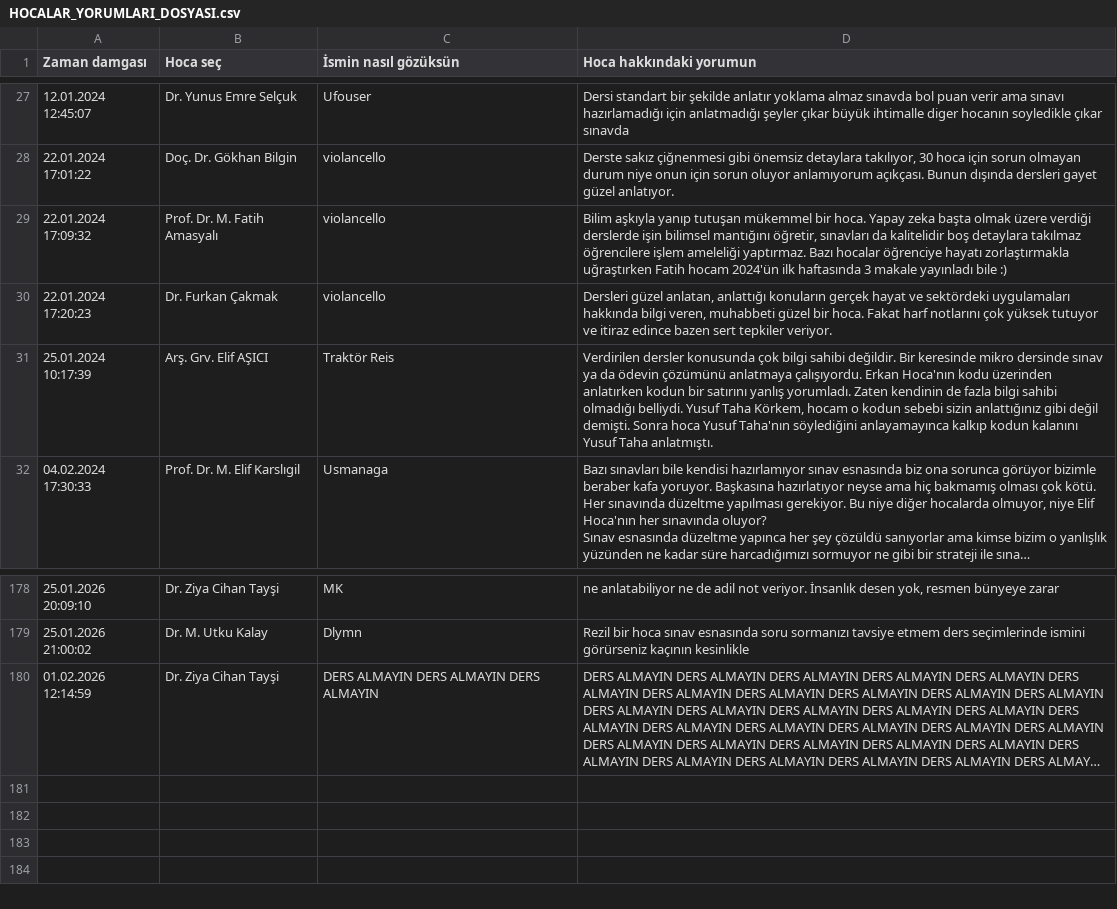
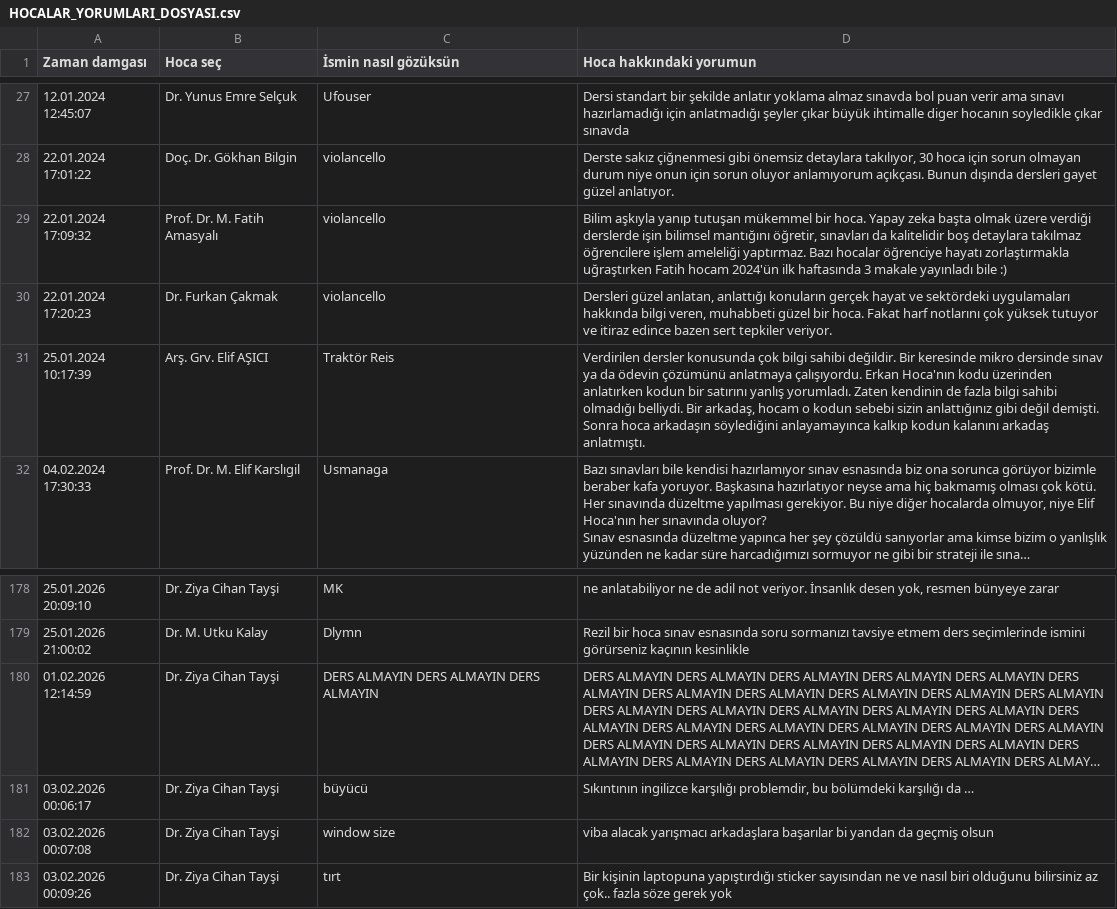
Before and after one commit to baselkelziye/YTU_Bilgisayar_Muhendisligi_Arsiv, a CSV file: readme_olustur/HOCALAR_YORUMLARI_DOSYASI.csv, drawn as a sheet; only a part is shown, gaps mark what is left out; long unchanged cells end in …; the diff names each change by its address in the sheet, - before the commit and + after, or states it on an @@ line.

```diff
--- a/readme_olustur/HOCALAR_YORUMLARI_DOSYASI.csv
+++ b/readme_olustur/HOCALAR_YORUMLARI_DOSYASI.csv
-D31 (Hoca hakkındaki yorumun): …olmadığı belliydi. Yusuf Taha Körkem, hocam o kodun sebebi sizin anlattığınız gibi değil demişti. Sonra hoca Yusuf Taha'nın söylediğini anlayamayınca kalkıp kodun kalanını Yusuf Taha anlatmıştı.
+D31 (Hoca hakkındaki yorumun): …olmadığı belliydi. Bir arkadaş, hocam o kodun sebebi sizin anlattığınız gibi değil demişti. Sonra hoca arkadaşın söylediğini anlayamayınca kalkıp kodun kalanını arkadaş anlatmıştı.
+row 181: 03.02.2026 00:06:17 | Dr. Ziya Cihan Tayşi | büyücü | Sıkıntının ingilizce karşılığı problemdir, bu bölümdeki karşılığı da …
+row 182: 03.02.2026 00:07:08 | Dr. Ziya Cihan Tayşi | window size | viba alacak yarışmacı arkadaşlara başarılar bi yandan da geçmiş olsun
+row 183: 03.02.2026 00:09:26 | Dr. Ziya Cihan Tayşi | tırt | Bir kişinin laptopuna yapıştırdığı sticker sayısından ne ve nasıl biri olduğunu bilirsiniz az çok.. fazla söze gerek yok
```
Also changed, not shown: 3 other files.
